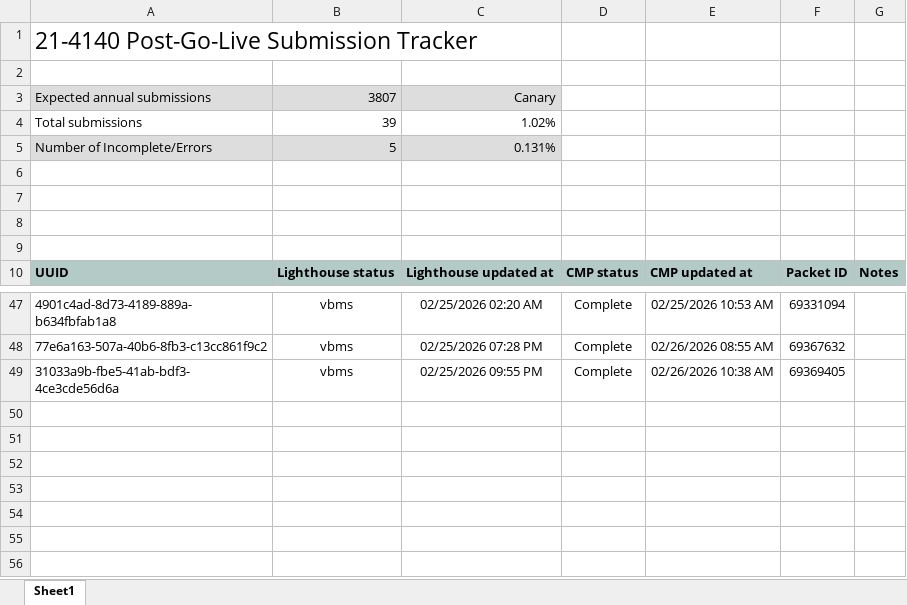
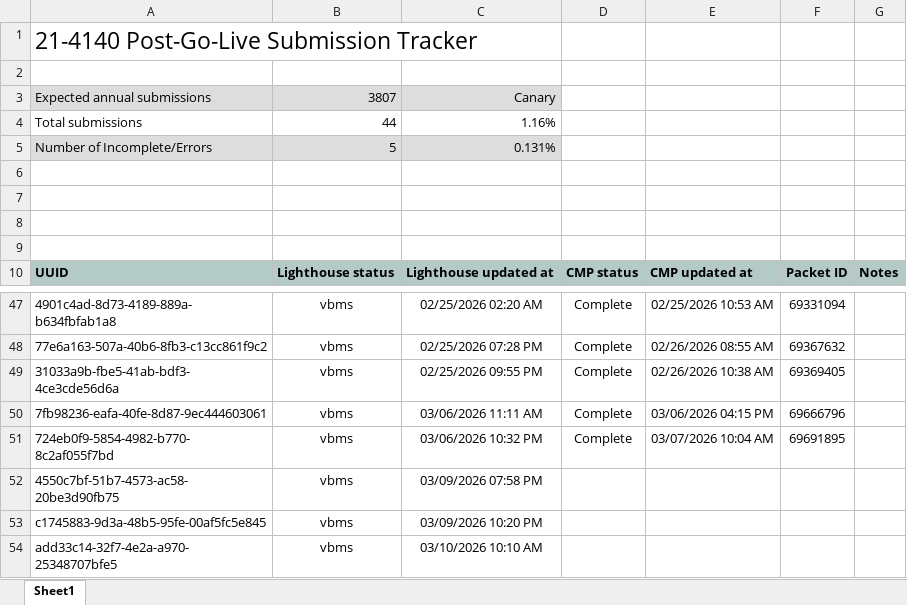
Before and after one commit to Ninjaneer321/va.gov-team, an Excel workbook: teams/benefits-portfolio/benefits-intake-optimization-pingwind/post-go-live/21-4140/21-4140-post-go-live-submission-tracker.xlsx, sheet Sheet1, drawn as a sheet; only a part is shown, gaps mark what is left out; values as stored, in another font and other column widths than the file's, no borders; the diff names each change by its address in the sheet, - before the commit and + after, or states it on an @@ line.

Commit message:
21-4140 updated excel file

```diff
--- a/teams/benefits-portfolio/benefits-intake-optimization-pingwind/post-go-live/21-4140/21-4140-post-go-live-submission-tracker.xlsx (sheet Sheet1)
+++ b/teams/benefits-portfolio/benefits-intake-optimization-pingwind/post-go-live/21-4140/21-4140-post-go-live-submission-tracker.xlsx (sheet Sheet1)
-B4: 39
+B4: 44
-C4: 1.02%
+C4: 1.16%
+row 50: 7fb98236-eafa-40fe-8d87-9ec444603061 | vbms | 03/06/2026 11:11 AM | Complete | 03/06/2026 04:15 PM | 69666796
+row 51: 724eb0f9-5854-4982-b770-8c2af055f7bd | vbms | 03/06/2026 10:32 PM | Complete | 03/07/2026 10:04 AM | 69691895
+row 52: 4550c7bf-51b7-4573-ac58-20be3d90fb75 | vbms | 03/09/2026 07:58 PM
+row 53: c1745883-9d3a-48b5-95fe-00af5fc5e845 | vbms | 03/09/2026 10:20 PM
+row 54: add33c14-32f7-4e2a-a970-25348707bfe5 | vbms | 03/10/2026 10:10 AM
```
